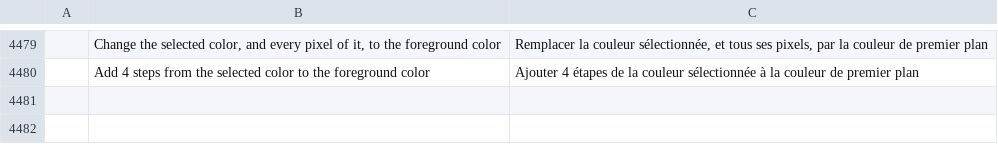
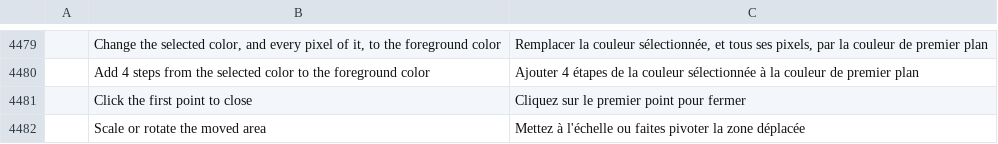
Before and after one commit to onlineinternet/photocraft-android, a TSV file: crates/ui-egui/src/i18n/fr.tsv, drawn as a sheet; only a part is shown, gaps mark what is left out; the diff names each change by its address in the sheet, - before the commit and + after, or states it on an @@ line.

```diff
--- a/crates/ui-egui/src/i18n/fr.tsv
+++ b/crates/ui-egui/src/i18n/fr.tsv
+row 4481:  | Click the first point to close | Cliquez sur le premier point pour fermer
+row 4482:  | Scale or rotate the moved area | Mettez à l'échelle ou faites pivoter la zone déplacée
```
Also changed, not shown: crates/ui-egui/src/i18n/el.tsv, crates/ui-egui/src/i18n/ja.tsv, 46 other files.
